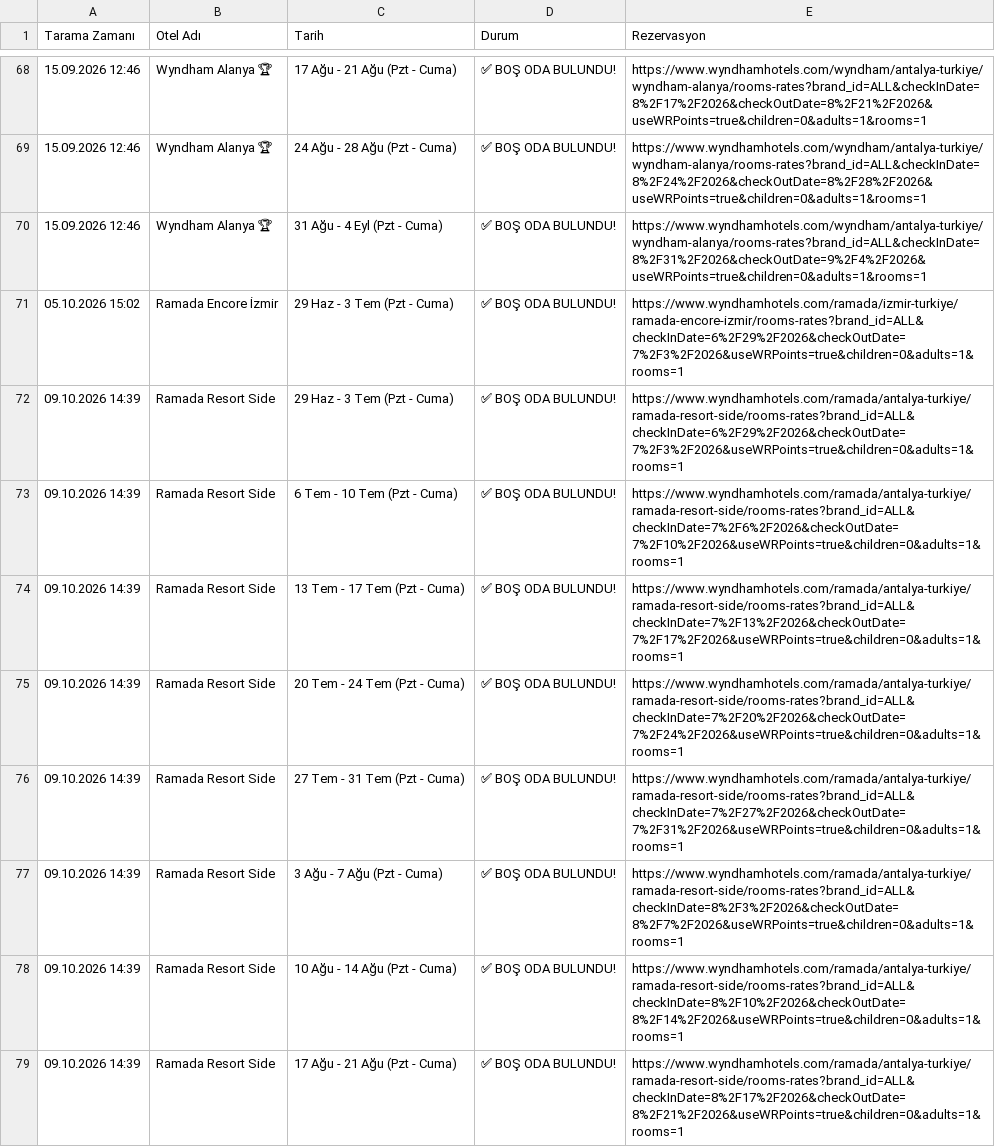
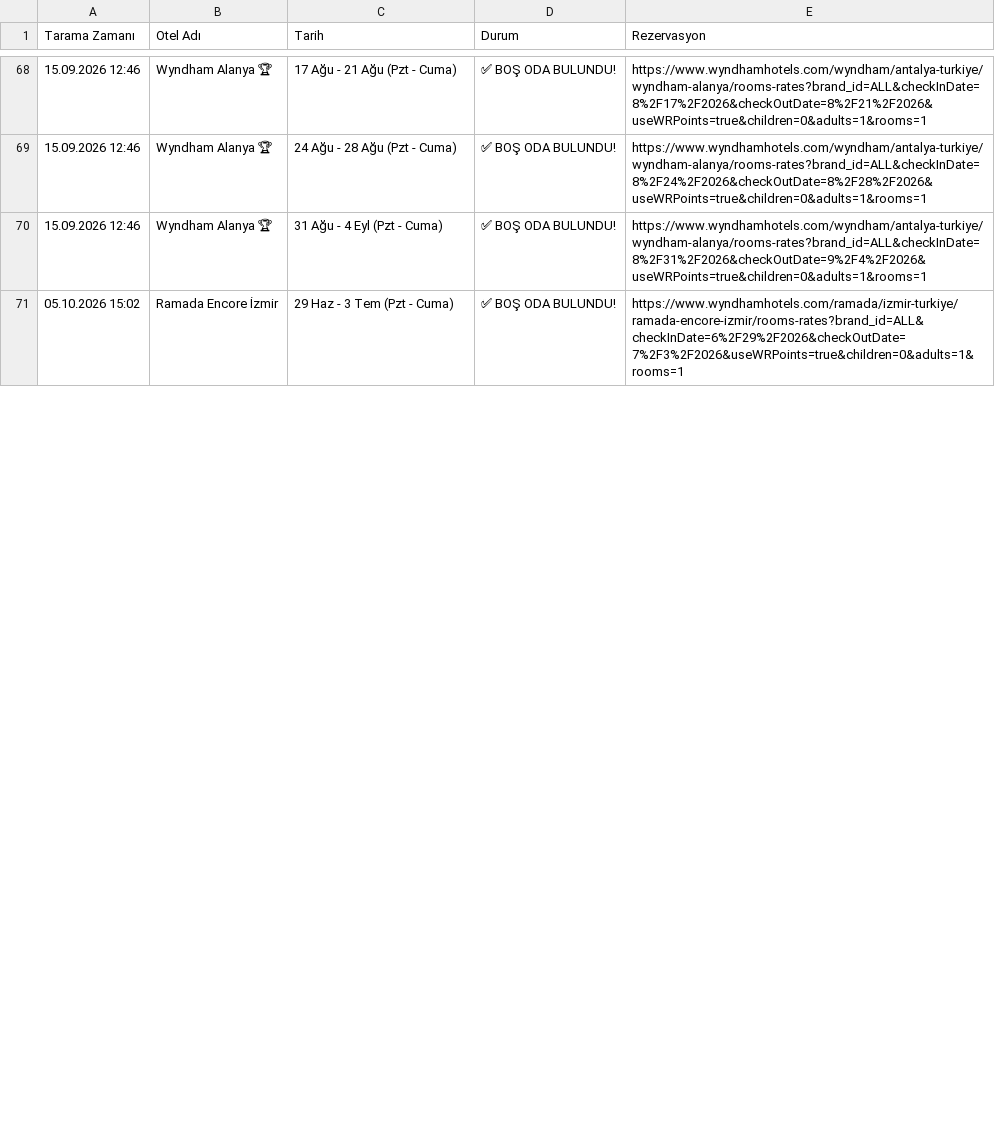
Before and after one commit to keremcelik089-alt/wyndham_bot_v4, a CSV file: bulunan_odalar_gecmisi.csv, drawn as a sheet; only a part is shown, gaps mark what is left out; removed rows and columns are numbered as before the commit, all else as after; the diff covers the shown part only; the diff names each change by its address in the sheet, - before the commit and + after, or states it on an @@ line.

```diff
--- a/bulunan_odalar_gecmisi.csv
+++ b/bulunan_odalar_gecmisi.csv
-row 72: 09.10.2026 14:39 | Ramada Resort Side | 29 Haz - 3 Tem (Pzt - Cuma) | ✅ BOŞ ODA BULUNDU! | https://www.wyndhamhotels.com/ramada/antalya-turkiye/ramada-resort-side/rooms-rates?brand_id=ALL&checkInDate=6%2F29%2F2026&checkOutDate=7%2F3%2F2026&useWRPoints=true&children=0&adults=1&rooms=1
-row 73: 09.10.2026 14:39 | Ramada Resort Side | 6 Tem - 10 Tem (Pzt - Cuma) | ✅ BOŞ ODA BULUNDU! | https://www.wyndhamhotels.com/ramada/antalya-turkiye/ramada-resort-side/rooms-rates?brand_id=ALL&checkInDate=7%2F6%2F2026&checkOutDate=7%2F10%2F2026&useWRPoints=true&children=0&adults=1&rooms=1
-row 74: 09.10.2026 14:39 | Ramada Resort Side | 13 Tem - 17 Tem (Pzt - Cuma) | ✅ BOŞ ODA BULUNDU! | https://www.wyndhamhotels.com/ramada/antalya-turkiye/ramada-resort-side/rooms-rates?brand_id=ALL&checkInDate=7%2F13%2F2026&checkOutDate=7%2F17%2F2026&useWRPoints=true&children=0&adults=1&rooms=1
-row 75: 09.10.2026 14:39 | Ramada Resort Side | 20 Tem - 24 Tem (Pzt - Cuma) | ✅ BOŞ ODA BULUNDU! | https://www.wyndhamhotels.com/ramada/antalya-turkiye/ramada-resort-side/rooms-rates?brand_id=ALL&checkInDate=7%2F20%2F2026&checkOutDate=7%2F24%2F2026&useWRPoints=true&children=0&adults=1&rooms=1
-row 76: 09.10.2026 14:39 | Ramada Resort Side | 27 Tem - 31 Tem (Pzt - Cuma) | ✅ BOŞ ODA BULUNDU! | https://www.wyndhamhotels.com/ramada/antalya-turkiye/ramada-resort-side/rooms-rates?brand_id=ALL&checkInDate=7%2F27%2F2026&checkOutDate=7%2F31%2F2026&useWRPoints=true&children=0&adults=1&rooms=1
-row 77: 09.10.2026 14:39 | Ramada Resort Side | 3 Ağu - 7 Ağu (Pzt - Cuma) | ✅ BOŞ ODA BULUNDU! | https://www.wyndhamhotels.com/ramada/antalya-turkiye/ramada-resort-side/rooms-rates?brand_id=ALL&checkInDate=8%2F3%2F2026&checkOutDate=8%2F7%2F2026&useWRPoints=true&children=0&adults=1&rooms=1
-row 78: 09.10.2026 14:39 | Ramada Resort Side | 10 Ağu - 14 Ağu (Pzt - Cuma) | ✅ BOŞ ODA BULUNDU! | https://www.wyndhamhotels.com/ramada/antalya-turkiye/ramada-resort-side/rooms-rates?brand_id=ALL&checkInDate=8%2F10%2F2026&checkOutDate=8%2F14%2F2026&useWRPoints=true&children=0&adults=1&rooms=1
-row 79: 09.10.2026 14:39 | Ramada Resort Side | 17 Ağu - 21 Ağu (Pzt - Cuma) | ✅ BOŞ ODA BULUNDU! | https://www.wyndhamhotels.com/ramada/antalya-turkiye/ramada-resort-side/rooms-rates?brand_id=ALL&checkInDate=8%2F17%2F2026&checkOutDate=8%2F21%2F2026&useWRPoints=true&children=0&adults=1&rooms=1
```
Also changed, not shown: 10 added rows, 2 removed rows and 10 edited cells elsewhere in this file, son_durum.csv.
